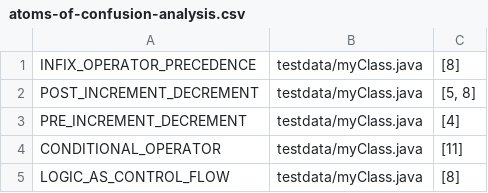
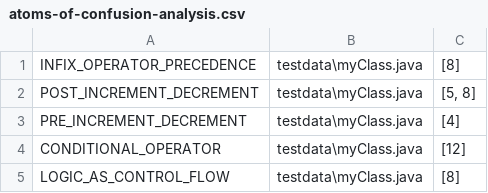
Before and after one commit to SERG-Delft/atoms-of-confusion-detector, a CSV file: atoms-of-confusion-analysis.csv, drawn as a sheet.

Commit message:
Add parameter to AtomsMethodSymbol

```diff
--- a/atoms-of-confusion-analysis.csv
+++ b/atoms-of-confusion-analysis.csv
@@ -1,5 +1,5 @@
-INFIX_OPERATOR_PRECEDENCE,testdata/myClass.java,[8]
-POST_INCREMENT_DECREMENT,testdata/myClass.java,"[5, 8]"
-PRE_INCREMENT_DECREMENT,testdata/myClass.java,[4]
-CONDITIONAL_OPERATOR,testdata/myClass.java,[11]
-LOGIC_AS_CONTROL_FLOW,testdata/myClass.java,[8]
+INFIX_OPERATOR_PRECEDENCE,testdata\myClass.java,[8]
+POST_INCREMENT_DECREMENT,testdata\myClass.java,"[5, 8]"
+PRE_INCREMENT_DECREMENT,testdata\myClass.java,[4]
+CONDITIONAL_OPERATOR,testdata\myClass.java,[12]
+LOGIC_AS_CONTROL_FLOW,testdata\myClass.java,[8]
```
Also changed, not shown: 4 other files.
